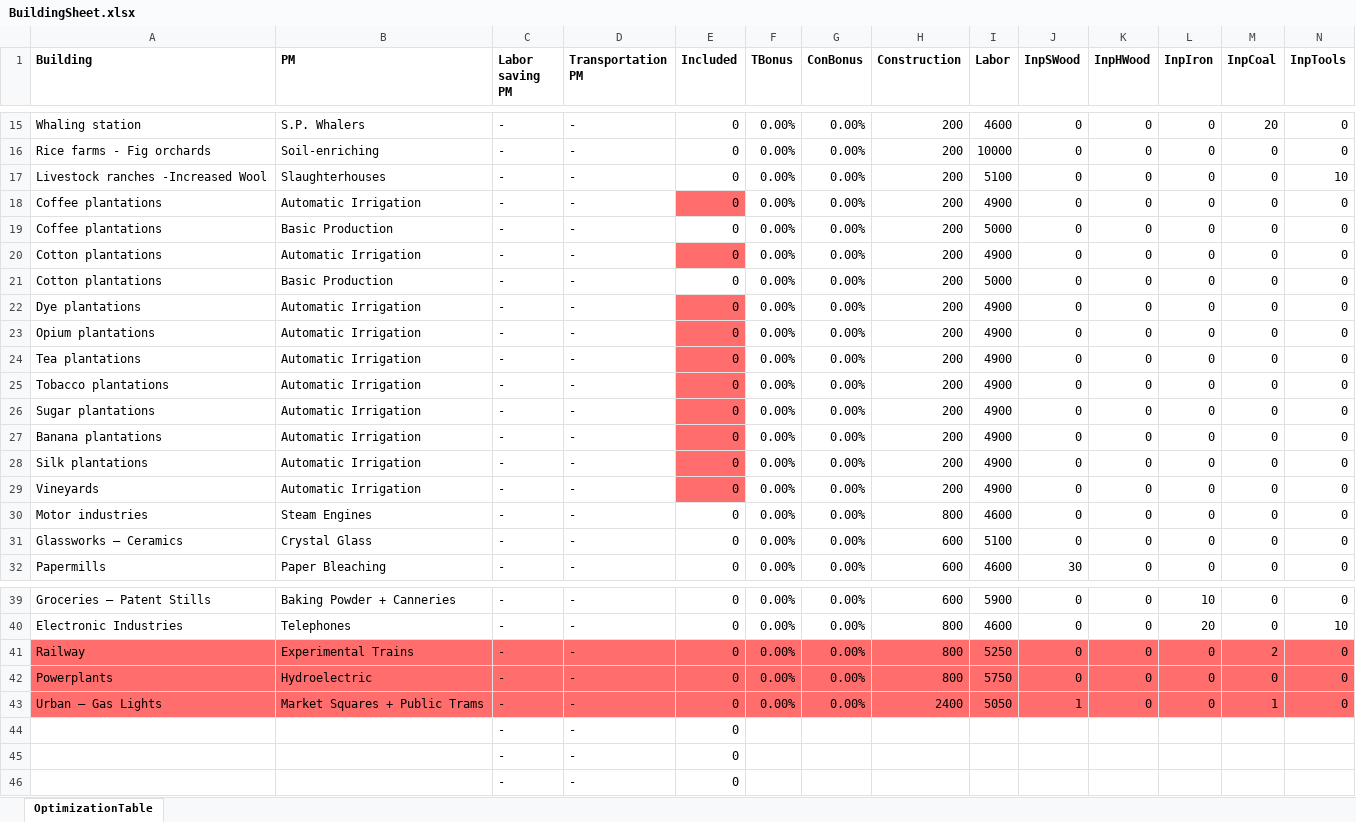
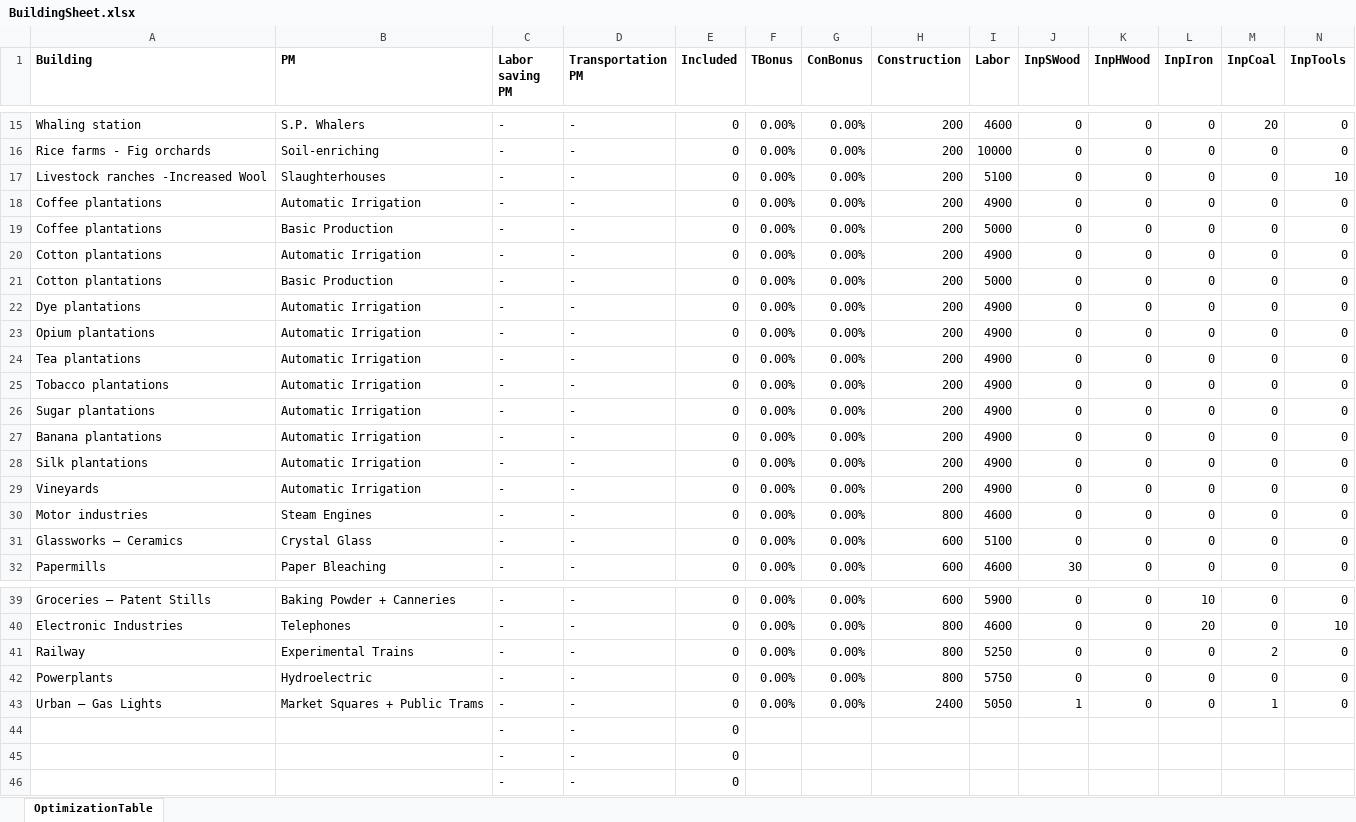
Before and after one commit to Partrester12/Vicky3BuildingEffeciencyOptimizer, an Excel workbook: BuildingSheet.xlsx, sheet OptimizationTable, drawn as a sheet; only a part is shown, gaps mark what is left out; values as stored, in another font and other column widths than the file's, no borders; the diff covers the shown part only; the diff names each change by its address in the sheet, - before the commit and + after, or states it on an @@ line.

```diff
--- a/BuildingSheet.xlsx (sheet OptimizationTable)
+++ b/BuildingSheet.xlsx (sheet OptimizationTable)
-E18 fill: #FF6D6D
+E18 fill: none
-E20 fill: #FF6D6D
+E20 fill: none
-E22:E29 fill: #FF6D6D
+E22:E29 fill: none
-A41:N43 fill: #FF6D6D
+A41:N43 fill: none
```
Also changed, not shown: cell formats elsewhere in this sheet, 3 other files.
